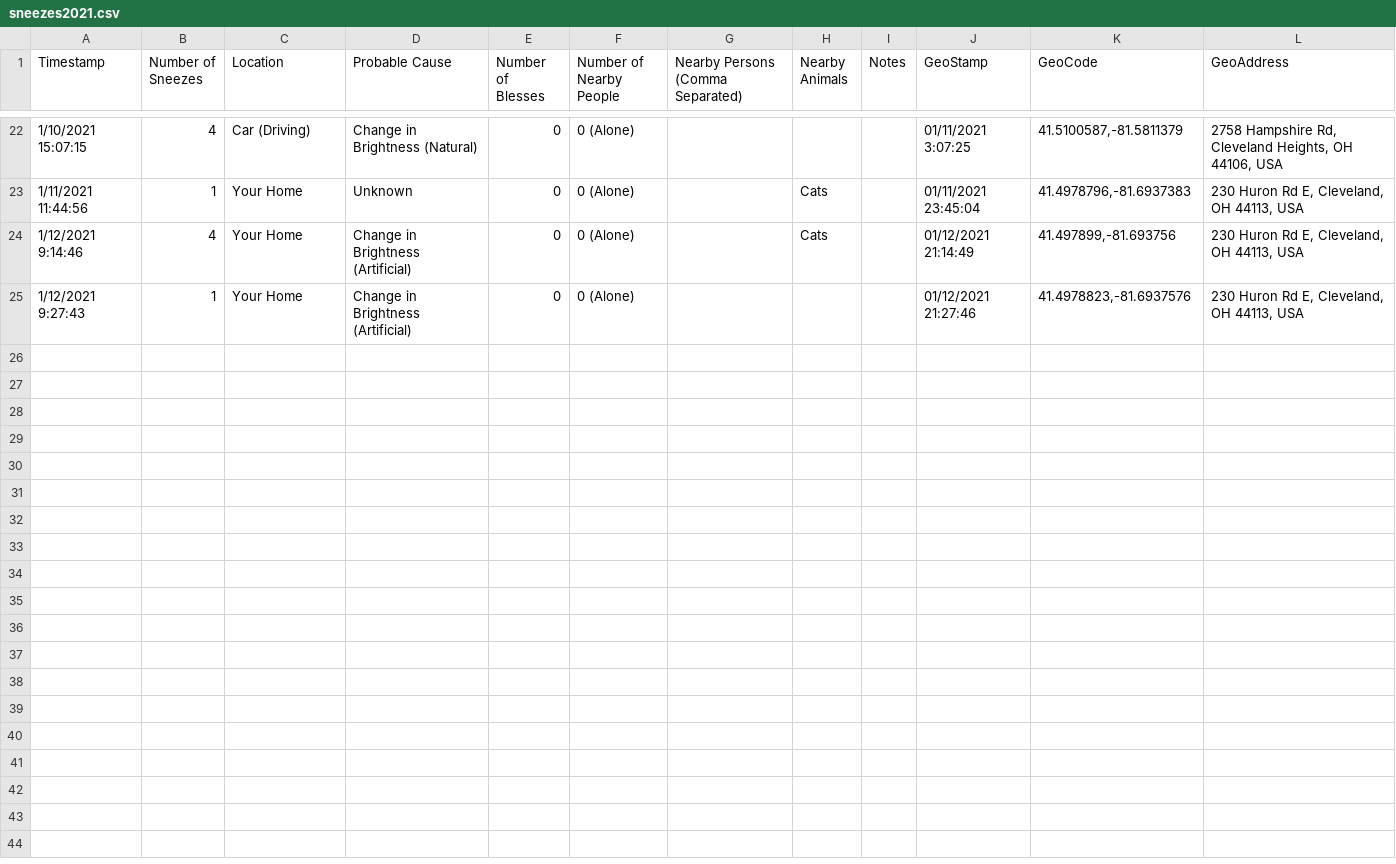
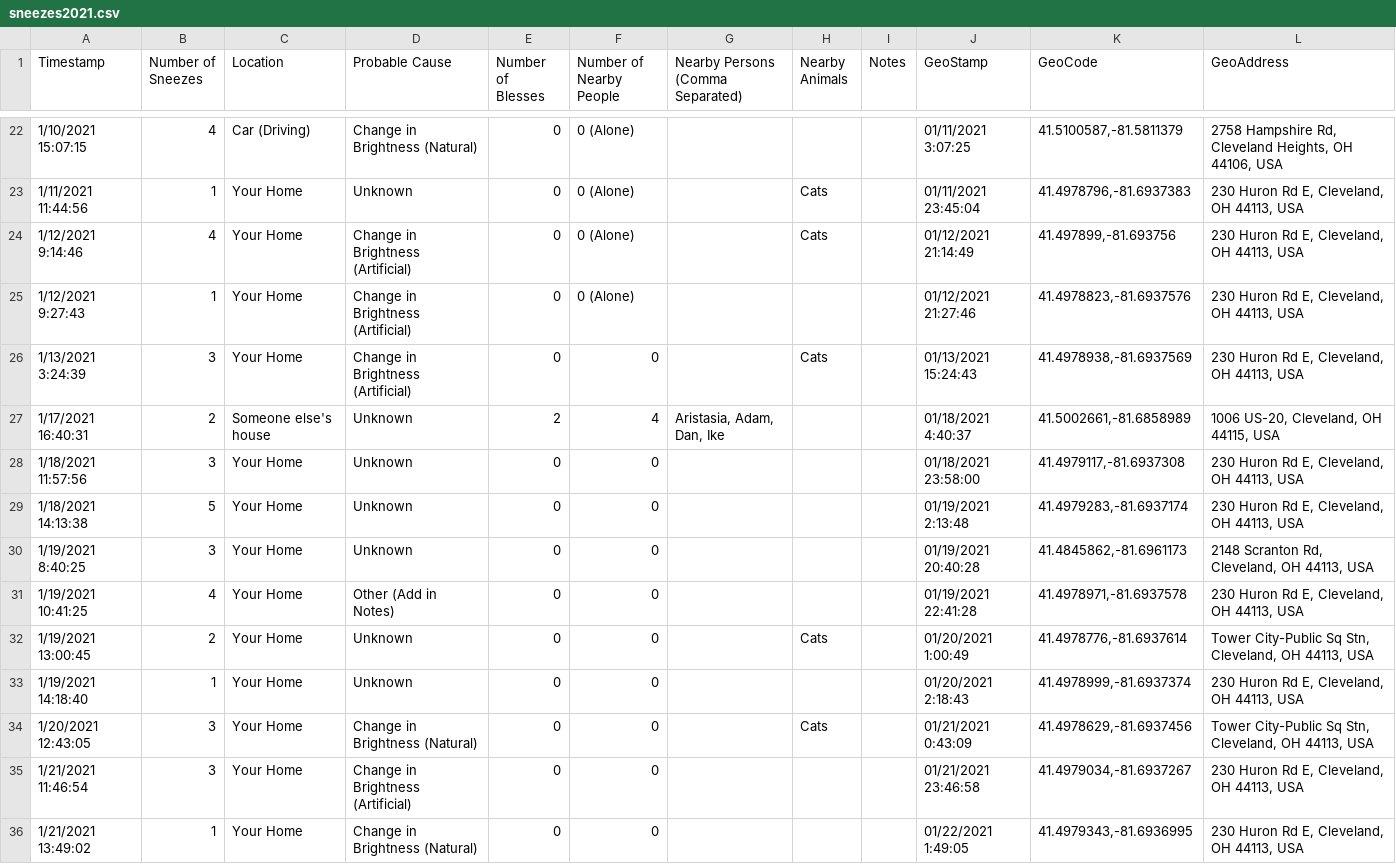
Before and after one commit to gtblack4/Sneeze-Dashboard, a CSV file: sneezes2021.csv, drawn as a sheet; only a part is shown, gaps mark what is left out.

```diff
--- a/sneezes2021.csv
+++ b/sneezes2021.csv
@@ -25 +25,12 @@ Timestamp;Number of Sneezes;Location;Probable Cause;Number of Blesses;Number of
 1/12/2021 9:27:43;1;Your Home;Change in Brightness (Artificial);0;0 (Alone);;;;01/12/2021 21:27:46;41.4978823,-81.6937576;230 Huron Rd E, Cleveland, OH 44113, USA
+1/13/2021 3:24:39;3;Your Home;Change in Brightness (Artificial);0;0;;Cats;;01/13/2021 15:24:43;41.4978938,-81.6937569;230 Huron Rd E, Cleveland, OH 44113, USA
+1/17/2021 16:40:31;2;Someone else's house;Unknown;2;4;Aristasia, Adam, Dan, Ike;;;01/18/2021 4:40:37;41.5002661,-81.6858989;1006 US-20, Cleveland, OH 44115, USA
+1/18/2021 11:57:56;3;Your Home;Unknown;0;0;;;;01/18/2021 23:58:00;41.4979117,-81.6937308;230 Huron Rd E, Cleveland, OH 44113, USA
+1/18/2021 14:13:38;5;Your Home;Unknown;0;0;;;;01/19/2021 2:13:48;41.4979283,-81.6937174;230 Huron Rd E, Cleveland, OH 44113, USA
+1/19/2021 8:40:25;3;Your Home;Unknown;0;0;;;;01/19/2021 20:40:28;41.4845862,-81.6961173;2148 Scranton Rd, Cleveland, OH 44113, USA
+1/19/2021 10:41:25;4;Your Home;Other (Add in Notes);0;0;;;;01/19/2021 22:41:28;41.4978971,-81.6937578;230 Huron Rd E, Cleveland, OH 44113, USA
+1/19/2021 13:00:45;2;Your Home;Unknown;0;0;;Cats;;01/20/2021 1:00:49;41.4978776,-81.6937614;Tower City-Public Sq Stn, Cleveland, OH 44113, USA
+1/19/2021 14:18:40;1;Your Home;Unknown;0;0;;;;01/20/2021 2:18:43;41.4978999,-81.6937374;230 Huron Rd E, Cleveland, OH 44113, USA
+1/20/2021 12:43:05;3;Your Home;Change in Brightness (Natural);0;0;;Cats;;01/21/2021 0:43:09;41.4978629,-81.6937456;Tower City-Public Sq Stn, Cleveland, OH 44113, USA
+1/21/2021 11:46:54;3;Your Home;Change in Brightness (Artificial);0;0;;;;01/21/2021 23:46:58;41.4979034,-81.6937267;230 Huron Rd E, Cleveland, OH 44113, USA
+1/21/2021 13:49:02;1;Your Home;Change in Brightness (Natural);0;0;;;;01/22/2021 1:49:05;41.4979343,-81.6936995;230 Huron Rd E, Cleveland, OH 44113, USA
```
Also changed, not shown: 3 other files.
